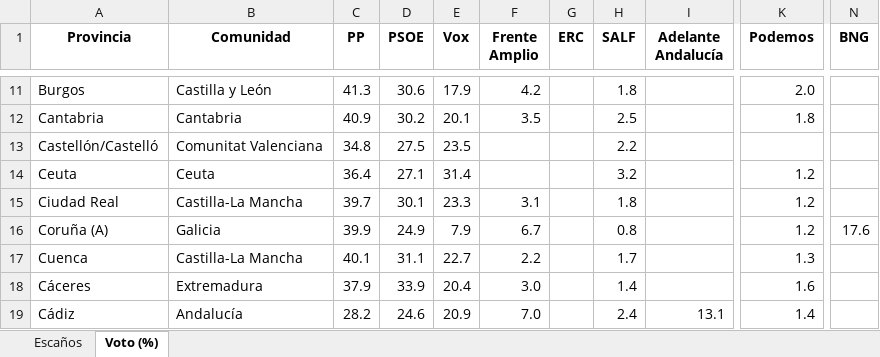
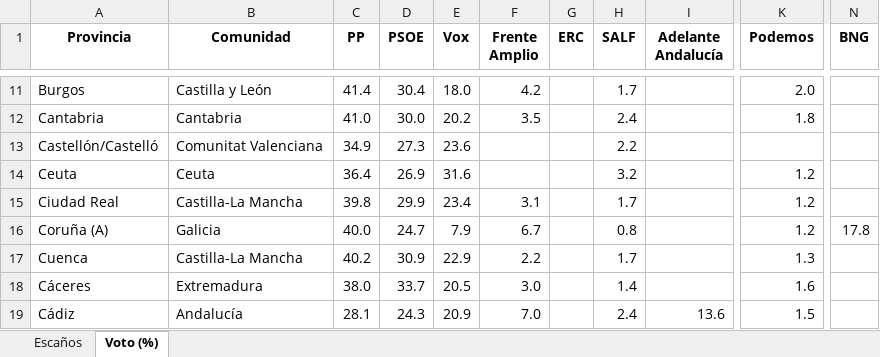
Before and after one commit to fermanpre/pondera, an Excel workbook: Web/sitio/resumen_provincias.xlsx, sheet Voto (%), drawn as a sheet; only a part is shown, gaps mark what is left out; values as stored, in another font and other column widths than the file's, no borders; the diff covers the shown part only; the diff names each change by its address in the sheet, - before the commit and + after, or states it on an @@ line.

```diff
--- a/Web/sitio/resumen_provincias.xlsx (sheet Voto (%))
+++ b/Web/sitio/resumen_provincias.xlsx (sheet Voto (%))
-C11 (PP): 41.3
+C11 (PP): 41.4
-D11 (PSOE): 30.6
+D11 (PSOE): 30.4
-E11 (Vox): 17.9
+E11 (Vox): 18.0
-H11 (SALF): 1.8
+H11 (SALF): 1.7
-C12 (PP): 40.9
+C12 (PP): 41.0
-D12 (PSOE): 30.2
+D12 (PSOE): 30.0
-E12 (Vox): 20.1
+E12 (Vox): 20.2
-H12 (SALF): 2.5
+H12 (SALF): 2.4
-C13 (PP): 34.8
+C13 (PP): 34.9
-D13 (PSOE): 27.5
+D13 (PSOE): 27.3
-E13 (Vox): 23.5
+E13 (Vox): 23.6
-D14 (PSOE): 27.1
+D14 (PSOE): 26.9
-E14 (Vox): 31.4
+E14 (Vox): 31.6
-C15 (PP): 39.7
+C15 (PP): 39.8
-D15 (PSOE): 30.1
+D15 (PSOE): 29.9
-E15 (Vox): 23.3
+E15 (Vox): 23.4
-H15 (SALF): 1.8
+H15 (SALF): 1.7
-C16 (PP): 39.9
+C16 (PP): 40.0
-D16 (PSOE): 24.9
+D16 (PSOE): 24.7
-N16 (BNG): 17.6
+N16 (BNG): 17.8
-C17 (PP): 40.1
+C17 (PP): 40.2
-D17 (PSOE): 31.1
+D17 (PSOE): 30.9
-E17 (Vox): 22.7
+E17 (Vox): 22.9
-C18 (PP): 37.9
+C18 (PP): 38.0
-D18 (PSOE): 33.9
+D18 (PSOE): 33.7
-E18 (Vox): 20.4
+E18 (Vox): 20.5
-C19 (PP): 28.2
+C19 (PP): 28.1
-D19 (PSOE): 24.6
+D19 (PSOE): 24.3
-I19 (Adelante Andalucía): 13.1
+I19 (Adelante Andalucía): 13.6
-K19 (Podemos): 1.4
+K19 (Podemos): 1.5
```
Also changed, not shown: 152 edited cells elsewhere in this sheet, 14 other files.
